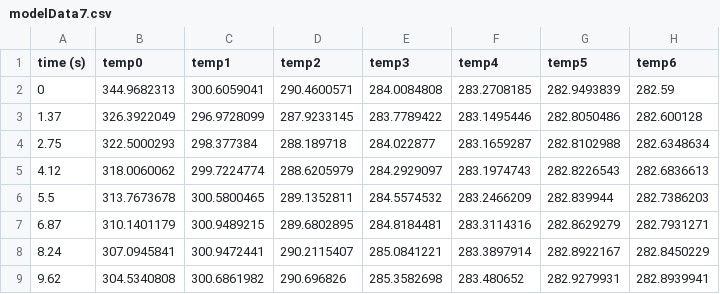
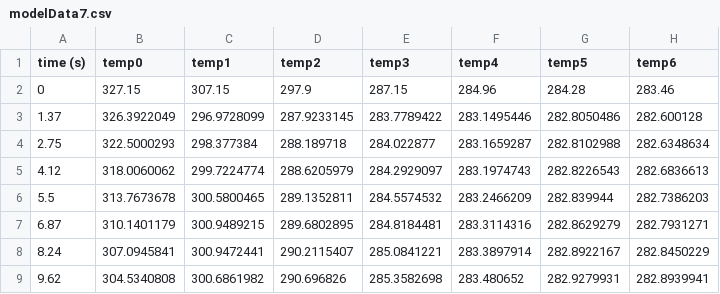
Before and after one commit to RajatheBeast/T2ProjectScienceOne, a CSV file: theorethicalModelData/Brass/modelData7.csv, drawn as a sheet; only a part is shown.

```diff
--- a/theorethicalModelData/Brass/modelData7.csv
+++ b/theorethicalModelData/Brass/modelData7.csv
@@ -1,3 +1,3 @@
 time (s),temp0,temp1,temp2,temp3,temp4,temp5,temp6
-0,344.9682313,300.6059041,290.4600571,284.0084808,283.2708185,282.9493839,282.59
+0,327.15,307.15,297.9,287.15,284.96,284.28,283.46
 1.37,326.3922049,296.9728099,287.9233145,283.7789422,283.1495446,282.8050486,282.600128
```
Also changed, not shown: theorethicalModelData/Brass/modelData4.csv, theorethicalModelData/Brass/modelData5.csv, 6 other files.
